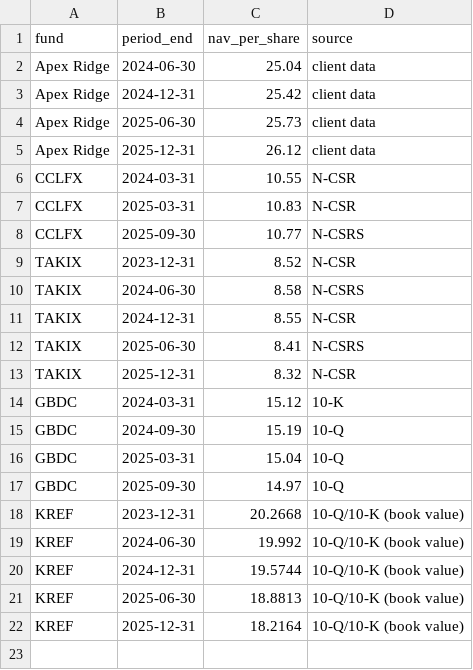
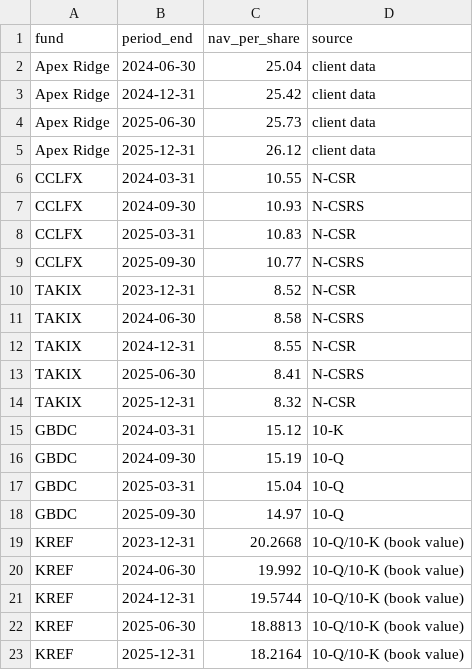
Before and after one commit to Predicate-dev/river-technologies-assessment, a CSV file: output/nav_trend.csv, drawn as a sheet.

```diff
--- a/output/nav_trend.csv
+++ b/output/nav_trend.csv
@@ -6,2 +6,3 @@ Apex Ridge,2025-12-31,26.12,client data
 CCLFX,2024-03-31,10.55,N-CSR
+CCLFX,2024-09-30,10.93,N-CSRS
 CCLFX,2025-03-31,10.83,N-CSR
```
Also changed, not shown: output/audit_trail.csv, output/coverage_breakdown.csv, 16 other files.
